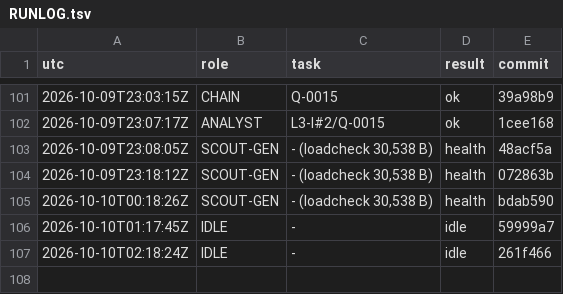
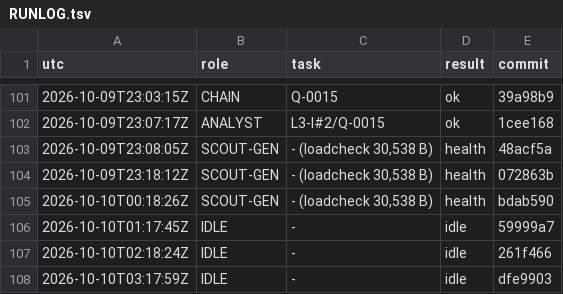
Before and after one commit to YinchenChang/aim, a TSV file: query/RUNLOG.tsv, drawn as a sheet; only a part is shown, gaps mark what is left out.

```diff
--- a/query/RUNLOG.tsv
+++ b/query/RUNLOG.tsv
@@ -107 +107,2 @@ utc	role	task	result	commit
 2026-10-10T02:18:24Z	IDLE	-	idle	261f466
+2026-10-10T03:17:59Z	IDLE	-	idle	dfe9903
```
Also changed, not shown: 1 other file.
